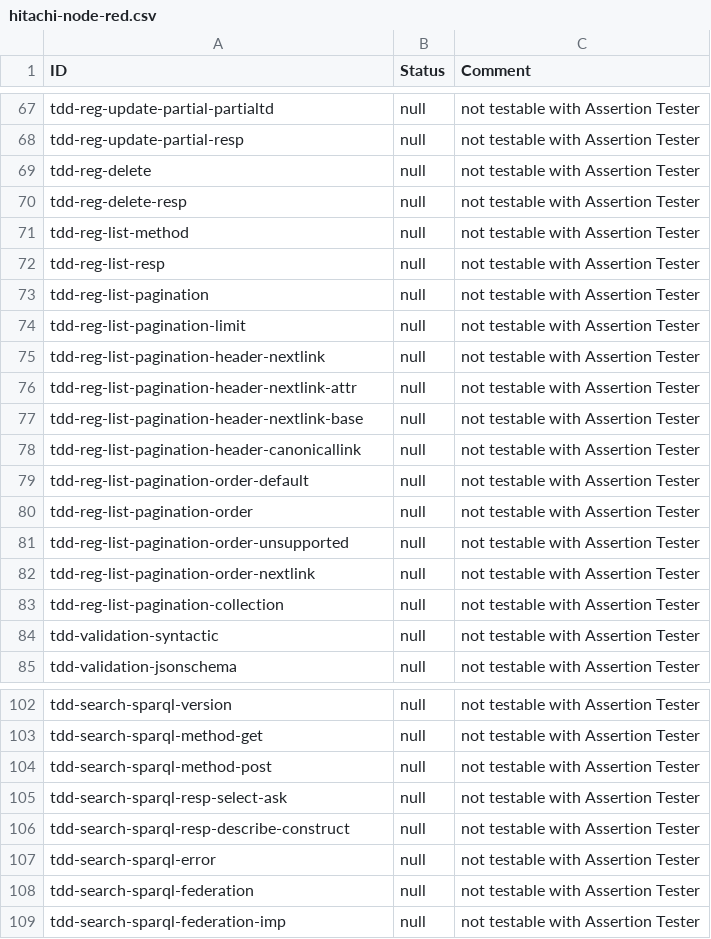
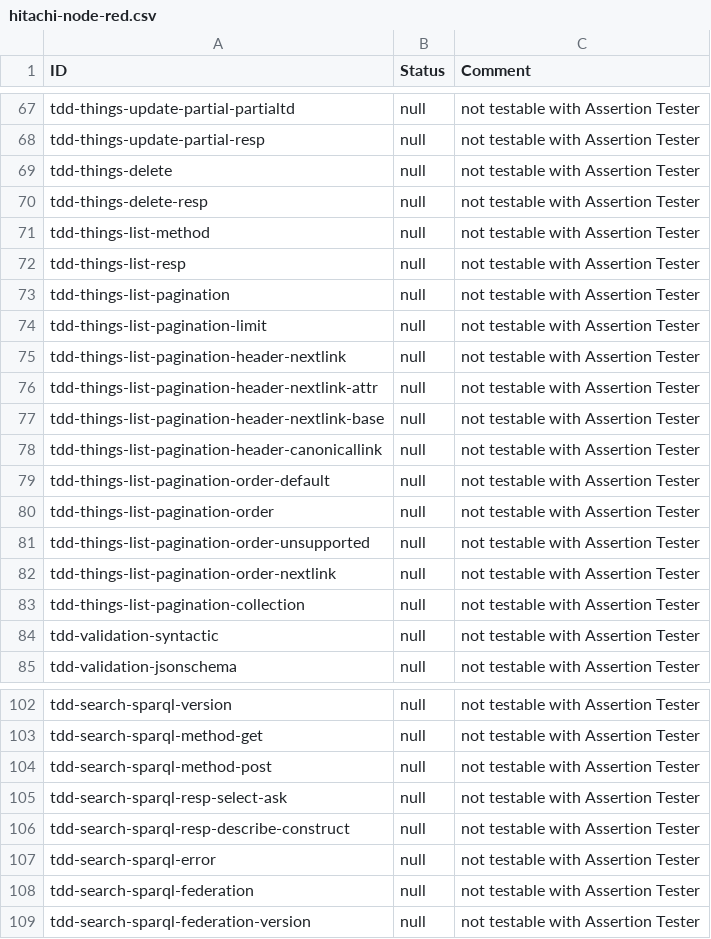
Before and after one commit to w3c/wot-discovery, a CSV file: testing/inputs/results/hitachi-node-red.csv, drawn as a sheet; only a part is shown, gaps mark what is left out; the diff covers the shown part only.

```diff
--- a/testing/inputs/results/hitachi-node-red.csv
+++ b/testing/inputs/results/hitachi-node-red.csv
@@ -67,18 +67,18 @@
-"tdd-reg-update-partial-partialtd","null","not testable with Assertion Tester"
-"tdd-reg-update-partial-resp","null","not testable with Assertion Tester"
-"tdd-reg-delete","null","not testable with Assertion Tester"
-"tdd-reg-delete-resp","null","not testable with Assertion Tester"
-"tdd-reg-list-method","null","not testable with Assertion Tester"
-"tdd-reg-list-resp","null","not testable with Assertion Tester"
-"tdd-reg-list-pagination","null","not testable with Assertion Tester"
-"tdd-reg-list-pagination-limit","null","not testable with Assertion Tester"
-"tdd-reg-list-pagination-header-nextlink","null","not testable with Assertion Tester"
-"tdd-reg-list-pagination-header-nextlink-attr","null","not testable with Assertion Tester"
-"tdd-reg-list-pagination-header-nextlink-base","null","not testable with Assertion Tester"
-"tdd-reg-list-pagination-header-canonicallink","null","not testable with Assertion Tester"
-"tdd-reg-list-pagination-order-default","null","not testable with Assertion Tester"
-"tdd-reg-list-pagination-order","null","not testable with Assertion Tester"
-"tdd-reg-list-pagination-order-unsupported","null","not testable with Assertion Tester"
-"tdd-reg-list-pagination-order-nextlink","null","not testable with Assertion Tester"
-"tdd-reg-list-pagination-collection","null","not testable with Assertion Tester"
+"tdd-things-update-partial-partialtd","null","not testable with Assertion Tester"
+"tdd-things-update-partial-resp","null","not testable with Assertion Tester"
+"tdd-things-delete","null","not testable with Assertion Tester"
+"tdd-things-delete-resp","null","not testable with Assertion Tester"
+"tdd-things-list-method","null","not testable with Assertion Tester"
+"tdd-things-list-resp","null","not testable with Assertion Tester"
+"tdd-things-list-pagination","null","not testable with Assertion Tester"
+"tdd-things-list-pagination-limit","null","not testable with Assertion Tester"
+"tdd-things-list-pagination-header-nextlink","null","not testable with Assertion Tester"
+"tdd-things-list-pagination-header-nextlink-attr","null","not testable with Assertion Tester"
+"tdd-things-list-pagination-header-nextlink-base","null","not testable with Assertion Tester"
+"tdd-things-list-pagination-header-canonicallink","null","not testable with Assertion Tester"
+"tdd-things-list-pagination-order-default","null","not testable with Assertion Tester"
+"tdd-things-list-pagination-order","null","not testable with Assertion Tester"
+"tdd-things-list-pagination-order-unsupported","null","not testable with Assertion Tester"
+"tdd-things-list-pagination-order-nextlink","null","not testable with Assertion Tester"
+"tdd-things-list-pagination-collection","null","not testable with Assertion Tester"
 "tdd-validation-syntactic","null","not testable with Assertion Tester"
@@ -108,2 +108,2 @@
 "tdd-search-sparql-federation","null","not testable with Assertion Tester"
-"tdd-search-sparql-federation-imp","null","not testable with Assertion Tester"
+"tdd-search-sparql-federation-version","null","not testable with Assertion Tester"
```
Also changed, not shown: 23 edited cells elsewhere in this file, testing/inputs/results/hitachi-nrwotdisc.csv, testing/inputs/results/linksmart.csv, 9 other files.
